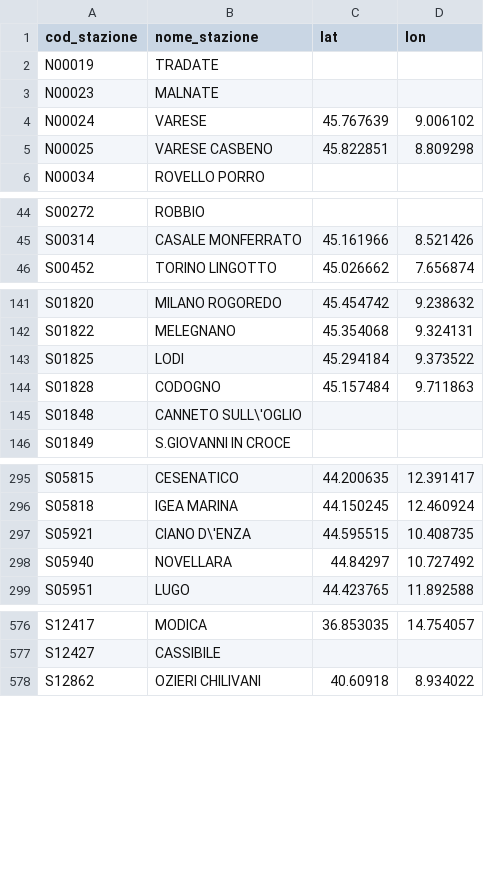
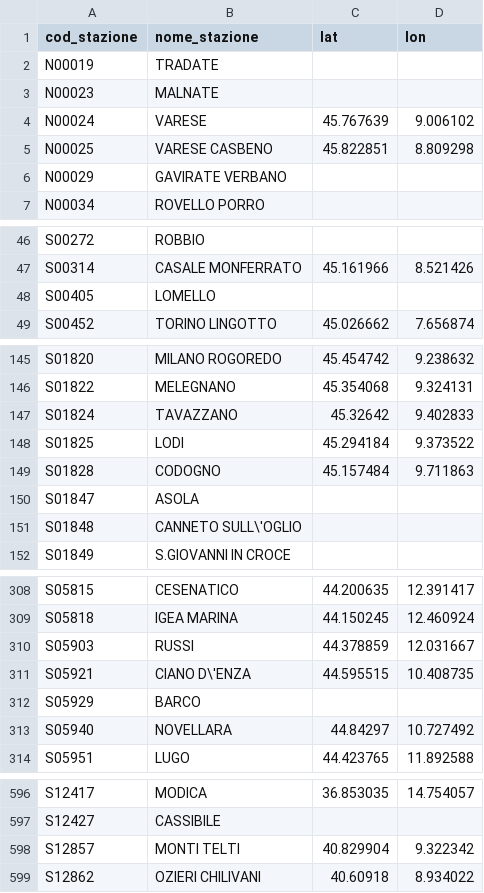
Before and after one commit to DrElegantia/trainstats-dashboard-test, a CSV file: data/gold/stations_dim.csv, drawn as a sheet; only a part is shown, gaps mark what is left out; the diff covers the shown part only.

```diff
--- a/data/gold/stations_dim.csv
+++ b/data/gold/stations_dim.csv
@@ -5,2 +5,3 @@ N00024,VARESE,45.767639,9.006102
 N00025,VARESE CASBENO,45.822851,8.809298
+N00029,GAVIRATE VERBANO,,
 N00034,ROVELLO PORRO,,
@@ -45,2 +47,3 @@ S00272,ROBBIO,,
 S00314,CASALE MONFERRATO,45.161966,8.521426
+S00405,LOMELLO,,
 S00452,TORINO LINGOTTO,45.026662,7.656874
@@ -142,4 +146,6 @@ S01820,MILANO ROGOREDO,45.454742,9.238632
 S01822,MELEGNANO,45.354068,9.324131
+S01824,TAVAZZANO,45.32642,9.402833
 S01825,LODI,45.294184,9.373522
 S01828,CODOGNO,45.157484,9.711863
+S01847,ASOLA,,
 S01848,CANNETO SULL\'OGLIO,,
@@ -296,3 +309,5 @@ S05815,CESENATICO,44.200635,12.391417
 S05818,IGEA MARINA,44.150245,12.460924
+S05903,RUSSI,44.378859,12.031667
 S05921,CIANO D\'ENZA,44.595515,10.408735
+S05929,BARCO,,
 S05940,NOVELLARA,44.84297,10.727492
@@ -577,2 +597,3 @@ S12417,MODICA,36.853035,14.754057
 S12427,CASSIBILE,,
+S12857,MONTI TELTI,40.829904,9.322342
 S12862,OZIERI CHILIVANI,40.60918,8.934022
```
Also changed, not shown: 11 added rows and 4 moved rows elsewhere in this file, data/gold/hist_dettaglio_categoria.csv, data/gold/hist_mese_categoria.csv, 9 other files.
